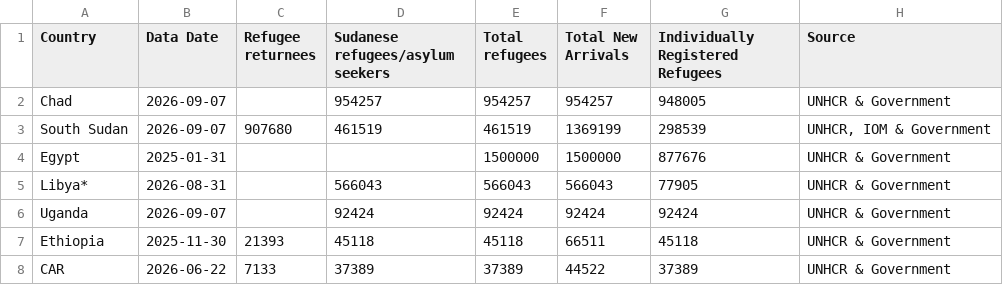
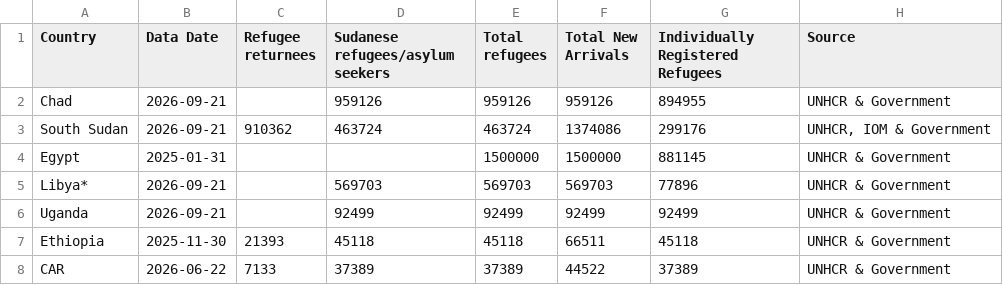
Before and after one commit to rvibek/sudansituation, a CSV file: sudansituation_data_latest.csv, drawn as a sheet.

```diff
--- a/sudansituation_data_latest.csv
+++ b/sudansituation_data_latest.csv
@@ -1,7 +1,7 @@
 Country,Data Date,Refugee returnees,Sudanese refugees/asylum seekers,Total refugees,Total New Arrivals,Individually Registered Refugees,Source
-Chad,2026-09-07,,954257,954257,954257,948005,UNHCR & Government
-South Sudan,2026-09-07,907680,461519,461519,1369199,298539,"UNHCR, IOM & Government"
-Egypt,2025-01-31,,,1500000,1500000,877676,UNHCR & Government
-Libya*,2026-08-31,,566043,566043,566043,77905,UNHCR & Government
-Uganda,2026-09-07,,92424,92424,92424,92424,UNHCR & Government
+Chad,2026-09-21,,959126,959126,959126,894955,UNHCR & Government
+South Sudan,2026-09-21,910362,463724,463724,1374086,299176,"UNHCR, IOM & Government"
+Egypt,2025-01-31,,,1500000,1500000,881145,UNHCR & Government
+Libya*,2026-09-21,,569703,569703,569703,77896,UNHCR & Government
+Uganda,2026-09-21,,92499,92499,92499,92499,UNHCR & Government
 Ethiopia,2025-11-30,21393,45118,45118,66511,45118,UNHCR & Government
```
Also changed, not shown: sudansituation_data_historical.csv.
